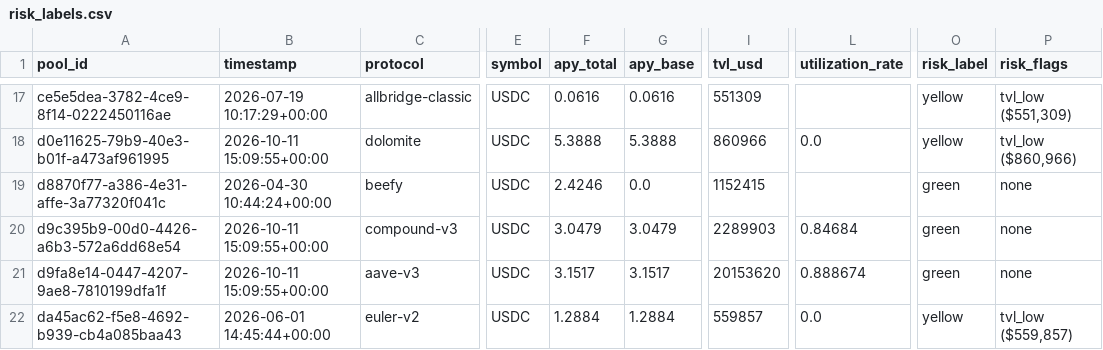
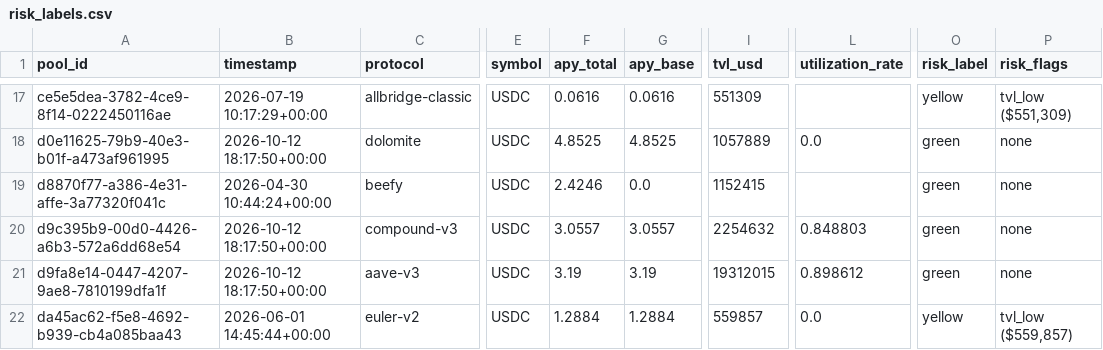
Before and after one commit to m-marcolazzeri/defi-monitor, a CSV file: data/risk_labels.csv, drawn as a sheet; only a part is shown, gaps mark what is left out; the diff covers the shown part only; the diff names each change by its address in the sheet, - before the commit and + after, or states it on an @@ line.

```diff
--- a/data/risk_labels.csv
+++ b/data/risk_labels.csv
-B18 (timestamp): 2026-10-11 15:09:55+00:00
+B18 (timestamp): 2026-10-12 18:17:50+00:00
-F18 (apy_total): 5.3888
+F18 (apy_total): 4.8525
-G18 (apy_base): 5.3888
+G18 (apy_base): 4.8525
-I18 (tvl_usd): 860966
+I18 (tvl_usd): 1057889
-O18 (risk_label): yellow
+O18 (risk_label): green
-P18 (risk_flags): tvl_low ($860,966)
+P18 (risk_flags): none
-B20:B21 (timestamp): 2026-10-11 15:09:55+00:00
+B20:B21 (timestamp): 2026-10-12 18:17:50+00:00
-F20 (apy_total): 3.0479
+F20 (apy_total): 3.0557
-G20 (apy_base): 3.0479
+G20 (apy_base): 3.0557
-I20 (tvl_usd): 2289903
+I20 (tvl_usd): 2254632
-L20 (utilization_rate): 0.84684
+L20 (utilization_rate): 0.848803
-F21 (apy_total): 3.1517
+F21 (apy_total): 3.19
-G21 (apy_base): 3.1517
+G21 (apy_base): 3.19
-I21 (tvl_usd): 20153620
+I21 (tvl_usd): 19312015
-L21 (utilization_rate): 0.888674
+L21 (utilization_rate): 0.898612
```
Also changed, not shown: 34 edited cells elsewhere in this file, data/anomalies.csv, data/multi_protocol.csv, 1 other file.
